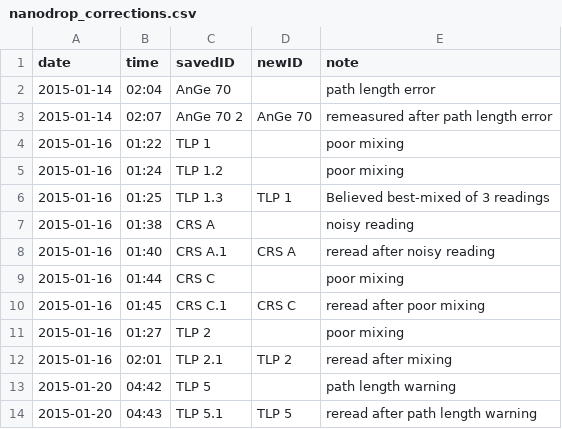
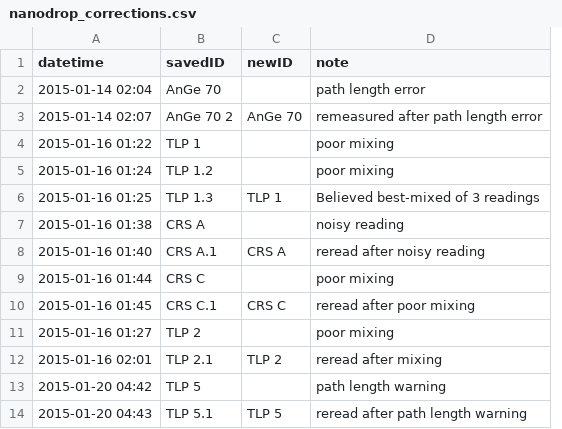
Before and after one commit to infotroph/Prairie_seq, a CSV file: rawdata/nanodrop/nanodrop_corrections.csv, drawn as a sheet; only a part is shown; removed rows and columns are numbered as before the commit, all else as after; the diff names each change by its address in the sheet, - before the commit and + after, or states it on an @@ line.

Commit message:
datetime as one col instead of two

```diff
--- a/rawdata/nanodrop/nanodrop_corrections.csv
+++ b/rawdata/nanodrop/nanodrop_corrections.csv
-column A (date), rows 2-14: 2015-01-14 | 2015-01-14 | 2015-01-16 | 2015-01-16 | 2015-01-16 | 2015-01-16 | 2015-01-16 | 2015-01-16 | 2015-01-16 | 2015-01-16 | 2015-01-16 | 2015-01-20 | 2015-01-20
-column B (time), rows 2-14: 02:04 | 02:07 | 01:22 | 01:24 | 01:25 | 01:38 | 01:40 | 01:44 | 01:45 | 01:27 | 02:01 | 04:42 | 04:43
+column A (datetime), rows 2-14: 2015-01-14 02:04 | 2015-01-14 02:07 | 2015-01-16 01:22 | 2015-01-16 01:24 | 2015-01-16 01:25 | 2015-01-16 01:38 | 2015-01-16 01:40 | 2015-01-16 01:44 | 2015-01-16 01:45 | 2015-01-16 01:27 | 2015-01-16 02:01 | 2015-01-20 04:42 | 2015-01-20 04:43
```
